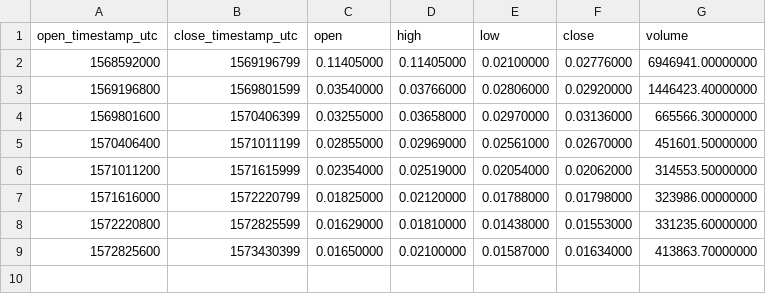
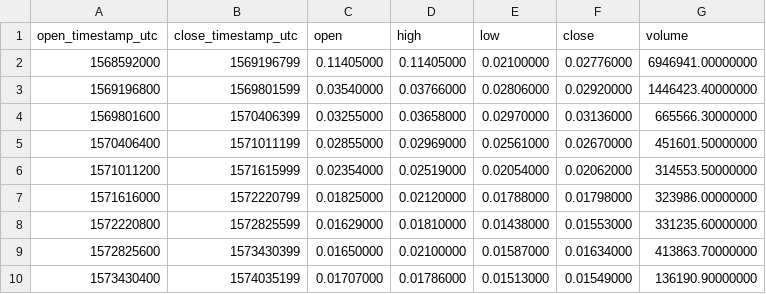
Before and after one commit to cryptobigbro/binance-BANDBNB, a CSV file: binance-BANDBNB-1w.csv, drawn as a sheet.

```diff
--- a/binance-BANDBNB-1w.csv
+++ b/binance-BANDBNB-1w.csv
@@ -9 +9,2 @@ open_timestamp_utc,close_timestamp_utc,open,high,low,close,volume
 1572825600,1573430399,0.01650000,0.02100000,0.01587000,0.01634000,413863.70000000
+1573430400,1574035199,0.01707000,0.01786000,0.01513000,0.01549000,136190.90000000
```
Also changed, not shown: binance-BANDBNB-1d.csv, binance-BANDBNB-1h.csv.
